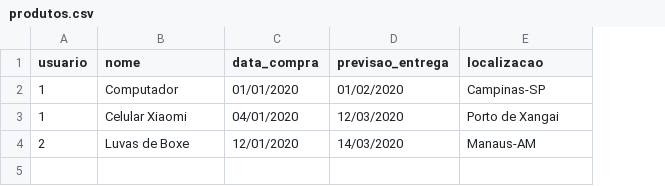
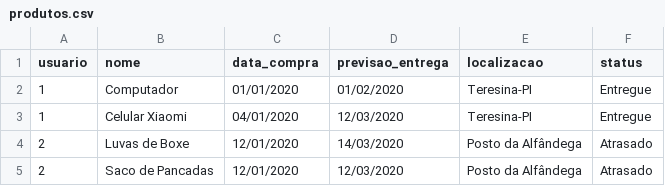
Before and after one commit to lplnufpi/chatscript_generator, a CSV file: database_scripts/produtos.csv, drawn as a sheet; the diff names each change by its address in the sheet, - before the commit and + after, or states it on an @@ line.

Commit message:
adiciona status

```diff
--- a/database_scripts/produtos.csv
+++ b/database_scripts/produtos.csv
+column F (status), rows 2-4: Entregue | Entregue | Atrasado
-E2 (localizacao): Campinas-SP
+E2 (localizacao): Teresina-PI
-E3 (localizacao): Porto de Xangai
+E3 (localizacao): Teresina-PI
-E4 (localizacao): Manaus-AM
+E4 (localizacao): Posto da Alfândega
+row 5: 2 | Saco de Pancadas | 12/01/2020 | 12/03/2020 | Posto da Alfândega | Atrasado
```
